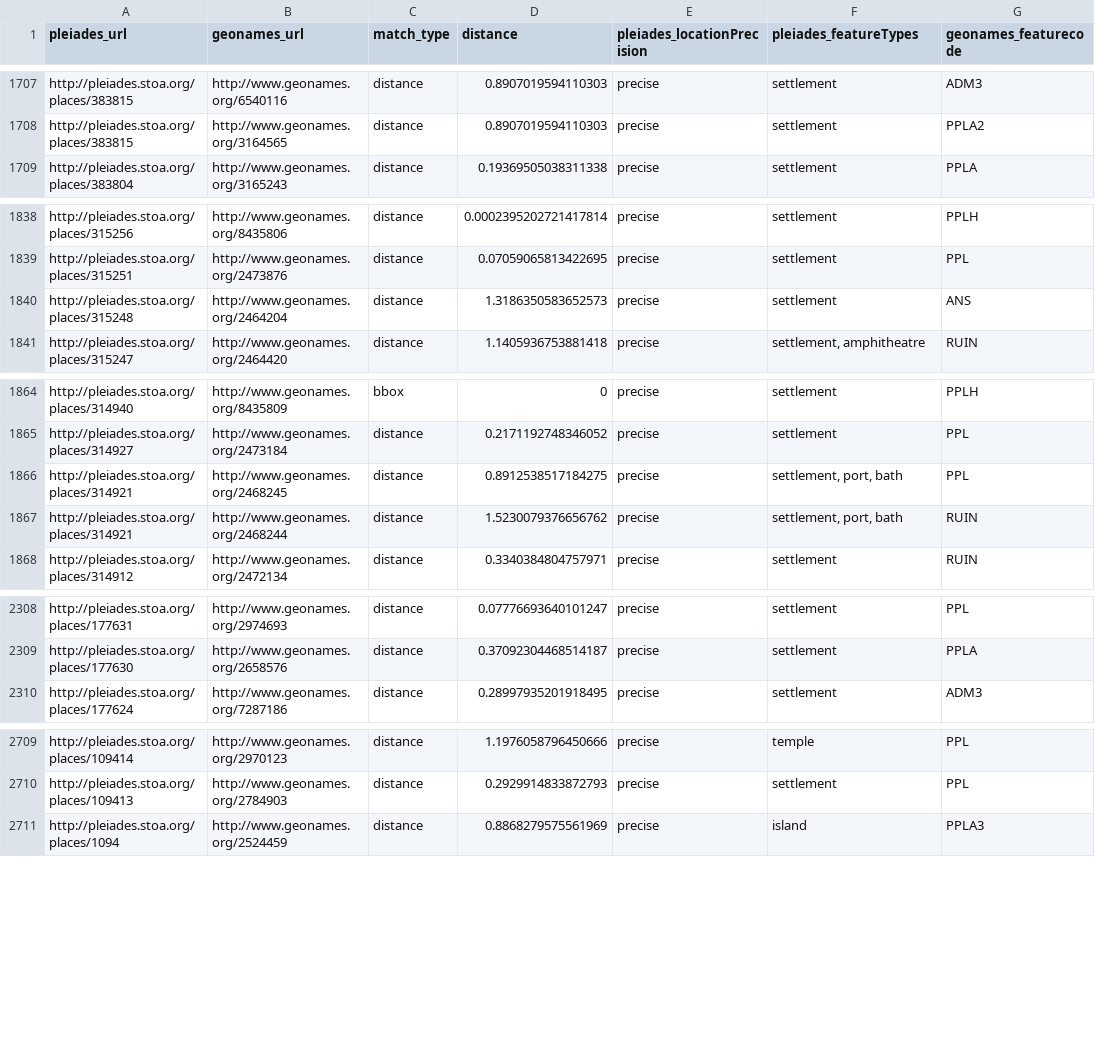
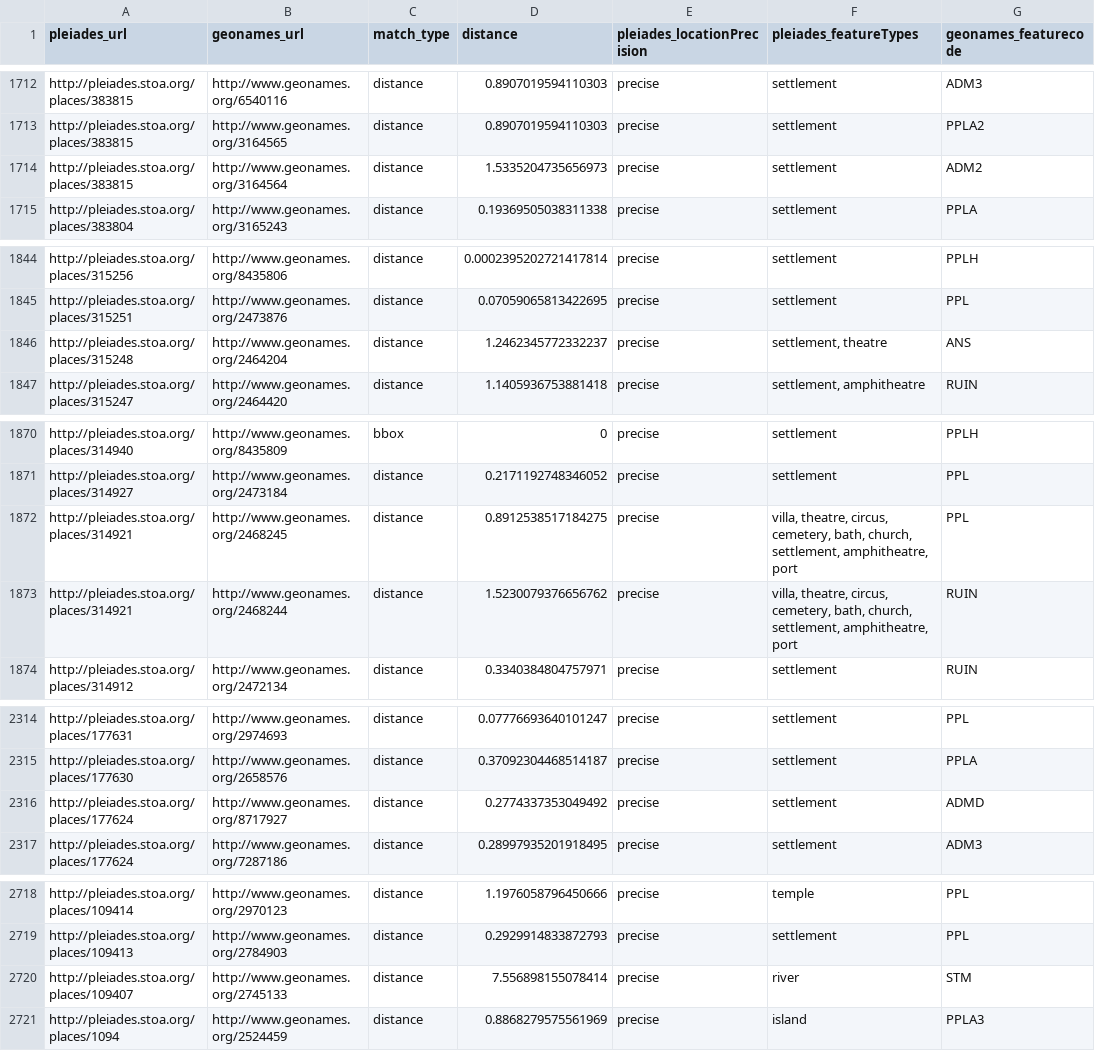
Before and after one commit to ryanfb/pleiades-plus, a CSV file: data/pleiades-plus.csv, drawn as a sheet; only a part is shown, gaps mark what is left out; the diff covers the shown part only.

Commit message:
2014-03-17 pleiades-plus.csv update

```diff
--- a/data/pleiades-plus.csv
+++ b/data/pleiades-plus.csv
@@ -1708,2 +1713,3 @@ http://pleiades.stoa.org/places/383815,http://www.geonames.org/6540116,distance,
 http://pleiades.stoa.org/places/383815,http://www.geonames.org/3164565,distance,0.8907019594110303,precise,"settlement",PPLA2
+http://pleiades.stoa.org/places/383815,http://www.geonames.org/3164564,distance,1.5335204735656973,precise,"settlement",ADM2
 http://pleiades.stoa.org/places/383804,http://www.geonames.org/3165243,distance,0.19369505038311338,precise,"settlement",PPLA
@@ -1839,3 +1845,3 @@ http://pleiades.stoa.org/places/315256,http://www.geonames.org/8435806,distance,
 http://pleiades.stoa.org/places/315251,http://www.geonames.org/2473876,distance,0.07059065813422695,precise,"settlement",PPL
-http://pleiades.stoa.org/places/315248,http://www.geonames.org/2464204,distance,1.3186350583652573,precise,"settlement",ANS
+http://pleiades.stoa.org/places/315248,http://www.geonames.org/2464204,distance,1.2462345772332237,precise,"settlement, theatre",ANS
 http://pleiades.stoa.org/places/315247,http://www.geonames.org/2464420,distance,1.1405936753881418,precise,"settlement, amphitheatre",RUIN
@@ -1865,4 +1871,4 @@ http://pleiades.stoa.org/places/314940,http://www.geonames.org/8435809,bbox,0,pr
 http://pleiades.stoa.org/places/314927,http://www.geonames.org/2473184,distance,0.2171192748346052,precise,"settlement",PPL
-http://pleiades.stoa.org/places/314921,http://www.geonames.org/2468245,distance,0.8912538517184275,precise,"settlement, port, bath",PPL
-http://pleiades.stoa.org/places/314921,http://www.geonames.org/2468244,distance,1.5230079376656762,precise,"settlement, port, bath",RUIN
+http://pleiades.stoa.org/places/314921,http://www.geonames.org/2468245,distance,0.8912538517184275,precise,"villa, theatre, circus, cemetery, bath, church, settlement, amphitheatre, port",PPL
+http://pleiades.stoa.org/places/314921,http://www.geonames.org/2468244,distance,1.5230079376656762,precise,"villa, theatre, circus, cemetery, bath, church, settlement, amphitheatre, port",RUIN
 http://pleiades.stoa.org/places/314912,http://www.geonames.org/2472134,distance,0.3340384804757971,precise,"settlement",RUIN
@@ -2309,2 +2315,3 @@ http://pleiades.stoa.org/places/177631,http://www.geonames.org/2974693,distance,
 http://pleiades.stoa.org/places/177630,http://www.geonames.org/2658576,distance,0.37092304468514187,precise,"settlement",PPLA
+http://pleiades.stoa.org/places/177624,http://www.geonames.org/8717927,distance,0.2774337353049492,precise,"settlement",ADMD
 http://pleiades.stoa.org/places/177624,http://www.geonames.org/7287186,distance,0.28997935201918495,precise,"settlement",ADM3
@@ -2710,2 +2719,3 @@ http://pleiades.stoa.org/places/109414,http://www.geonames.org/2970123,distance,
 http://pleiades.stoa.org/places/109413,http://www.geonames.org/2784903,distance,0.2929914833872793,precise,"settlement",PPL
+http://pleiades.stoa.org/places/109407,http://www.geonames.org/2745133,distance,7.556898155078414,precise,"river",STM
 http://pleiades.stoa.org/places/1094,http://www.geonames.org/2524459,distance,0.8868279575561969,precise,"island",PPLA3
```
Also changed, not shown: 7 added rows and 9 edited cells elsewhere in this file.
